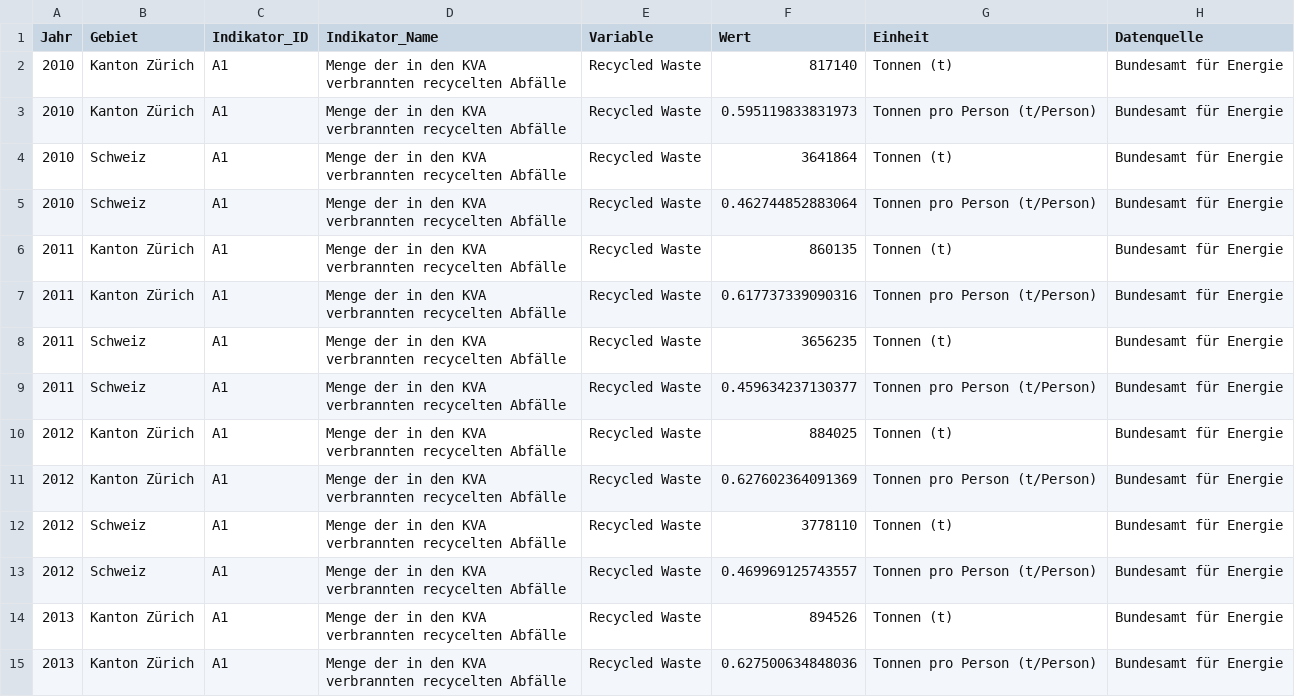
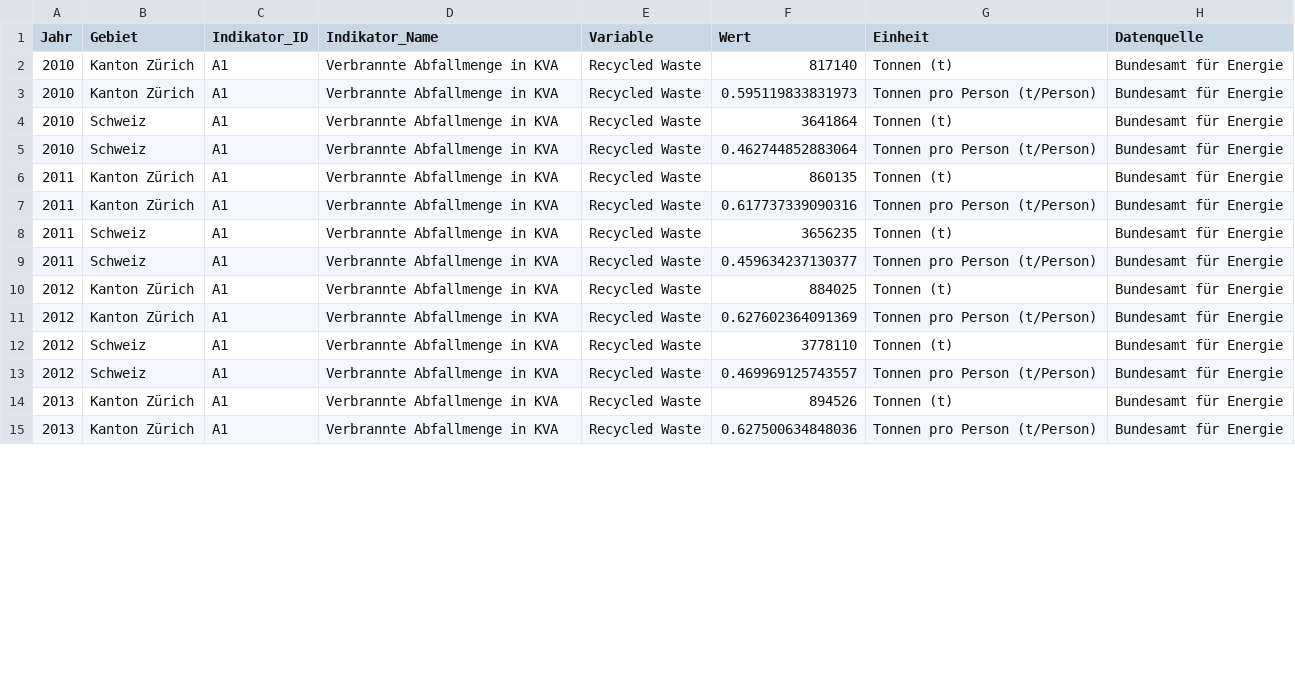
Before and after one commit to statistikZH/decarb_monitoring, a CSV file: output/A1_data.csv, drawn as a sheet; only a part is shown; the diff covers the shown part only.

Commit message:
regenerate output data for A1 and G4

```diff
--- a/output/A1_data.csv
+++ b/output/A1_data.csv
@@ -1,15 +1,15 @@
 "Jahr","Gebiet","Indikator_ID","Indikator_Name","Variable","Wert","Einheit","Datenquelle"
-2010,"Kanton Zürich","A1","Menge der in den KVA verbrannten recycelten Abfälle","Recycled Waste",817140,"Tonnen (t)","Bundesamt für Energie"
-2010,"Kanton Zürich","A1","Menge der in den KVA verbrannten recycelten Abfälle","Recycled Waste",0.595119833831973,"Tonnen pro Person (t/Person)","Bundesamt für Energie"
-2010,"Schweiz","A1","Menge der in den KVA verbrannten recycelten Abfälle","Recycled Waste",3641864,"Tonnen (t)","Bundesamt für Energie"
-2010,"Schweiz","A1","Menge der in den KVA verbrannten recycelten Abfälle","Recycled Waste",0.462744852883064,"Tonnen pro Person (t/Person)","Bundesamt für Energie"
-2011,"Kanton Zürich","A1","Menge der in den KVA verbrannten recycelten Abfälle","Recycled Waste",860135,"Tonnen (t)","Bundesamt für Energie"
-2011,"Kanton Zürich","A1","Menge der in den KVA verbrannten recycelten Abfälle","Recycled Waste",0.617737339090316,"Tonnen pro Person (t/Person)","Bundesamt für Energie"
-2011,"Schweiz","A1","Menge der in den KVA verbrannten recycelten Abfälle","Recycled Waste",3656235,"Tonnen (t)","Bundesamt für Energie"
-2011,"Schweiz","A1","Menge der in den KVA verbrannten recycelten Abfälle","Recycled Waste",0.459634237130377,"Tonnen pro Person (t/Person)","Bundesamt für Energie"
-2012,"Kanton Zürich","A1","Menge der in den KVA verbrannten recycelten Abfälle","Recycled Waste",884025,"Tonnen (t)","Bundesamt für Energie"
-2012,"Kanton Zürich","A1","Menge der in den KVA verbrannten recycelten Abfälle","Recycled Waste",0.627602364091369,"Tonnen pro Person (t/Person)","Bundesamt für Energie"
-2012,"Schweiz","A1","Menge der in den KVA verbrannten recycelten Abfälle","Recycled Waste",3778110,"Tonnen (t)","Bundesamt für Energie"
-2012,"Schweiz","A1","Menge der in den KVA verbrannten recycelten Abfälle","Recycled Waste",0.469969125743557,"Tonnen pro Person (t/Person)","Bundesamt für Energie"
-2013,"Kanton Zürich","A1","Menge der in den KVA verbrannten recycelten Abfälle","Recycled Waste",894526,"Tonnen (t)","Bundesamt für Energie"
-2013,"Kanton Zürich","A1","Menge der in den KVA verbrannten recycelten Abfälle","Recycled Waste",0.627500634848036,"Tonnen pro Person (t/Person)","Bundesamt für Energie"
+2010,"Kanton Zürich","A1","Verbrannte Abfallmenge in KVA","Recycled Waste",817140,"Tonnen (t)","Bundesamt für Energie"
+2010,"Kanton Zürich","A1","Verbrannte Abfallmenge in KVA","Recycled Waste",0.595119833831973,"Tonnen pro Person (t/Person)","Bundesamt für Energie"
+2010,"Schweiz","A1","Verbrannte Abfallmenge in KVA","Recycled Waste",3641864,"Tonnen (t)","Bundesamt für Energie"
+2010,"Schweiz","A1","Verbrannte Abfallmenge in KVA","Recycled Waste",0.462744852883064,"Tonnen pro Person (t/Person)","Bundesamt für Energie"
+2011,"Kanton Zürich","A1","Verbrannte Abfallmenge in KVA","Recycled Waste",860135,"Tonnen (t)","Bundesamt für Energie"
+2011,"Kanton Zürich","A1","Verbrannte Abfallmenge in KVA","Recycled Waste",0.617737339090316,"Tonnen pro Person (t/Person)","Bundesamt für Energie"
+2011,"Schweiz","A1","Verbrannte Abfallmenge in KVA","Recycled Waste",3656235,"Tonnen (t)","Bundesamt für Energie"
+2011,"Schweiz","A1","Verbrannte Abfallmenge in KVA","Recycled Waste",0.459634237130377,"Tonnen pro Person (t/Person)","Bundesamt für Energie"
+2012,"Kanton Zürich","A1","Verbrannte Abfallmenge in KVA","Recycled Waste",884025,"Tonnen (t)","Bundesamt für Energie"
+2012,"Kanton Zürich","A1","Verbrannte Abfallmenge in KVA","Recycled Waste",0.627602364091369,"Tonnen pro Person (t/Person)","Bundesamt für Energie"
+2012,"Schweiz","A1","Verbrannte Abfallmenge in KVA","Recycled Waste",3778110,"Tonnen (t)","Bundesamt für Energie"
+2012,"Schweiz","A1","Verbrannte Abfallmenge in KVA","Recycled Waste",0.469969125743557,"Tonnen pro Person (t/Person)","Bundesamt für Energie"
+2013,"Kanton Zürich","A1","Verbrannte Abfallmenge in KVA","Recycled Waste",894526,"Tonnen (t)","Bundesamt für Energie"
+2013,"Kanton Zürich","A1","Verbrannte Abfallmenge in KVA","Recycled Waste",0.627500634848036,"Tonnen pro Person (t/Person)","Bundesamt für Energie"
```
Also changed, not shown: 34 edited cells elsewhere in this file, output/G4_data.csv.
